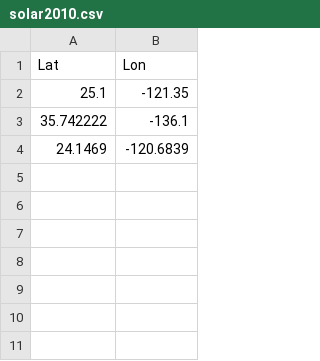
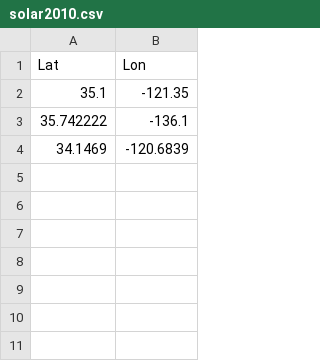
Before and after one commit to funginstitute/funginstitute.github.com, a CSV file: cleantech/solar/solar2010.csv, drawn as a sheet; only a part is shown.

Commit message:
still working on data for plotting

```diff
--- a/cleantech/solar/solar2010.csv
+++ b/cleantech/solar/solar2010.csv
@@ -1,5 +1,5 @@
 Lat,Lon
-25.1,-121.35
+35.1,-121.35
 35.742222,-136.1
-24.1469,-120.6839
+34.1469,-120.6839
 ,
```
